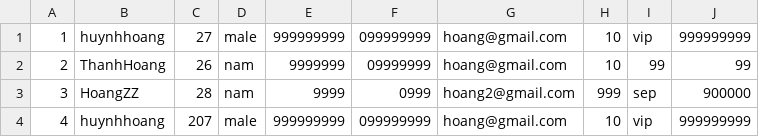
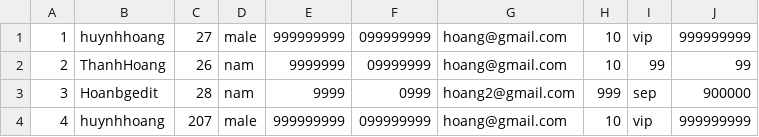
Before and after one commit to hoang1341995/C0222G1-HuynhNhatHoang-Module2, a CSV file: src/case_study_module2/data/employee.csv, drawn as a sheet.

```diff
--- a/src/case_study_module2/data/employee.csv
+++ b/src/case_study_module2/data/employee.csv
@@ -2,3 +2,3 @@
 2,ThanhHoang,26,nam,9999999,09999999,hoang@gmail.com,10,99,99
-3,HoangZZ,28,nam,9999,0999,hoang2@gmail.com,999,sep,900000
+3,Hoanbgedit,28,nam,9999,0999,hoang2@gmail.com,999,sep,900000
 4,huynhhoang,207,male,999999999,099999999,hoang@gmail.com,10,vip,999999999
```
Also changed, not shown: out/production/MODULE2/case_study_module2/data/employee.csv, 15 other files.
